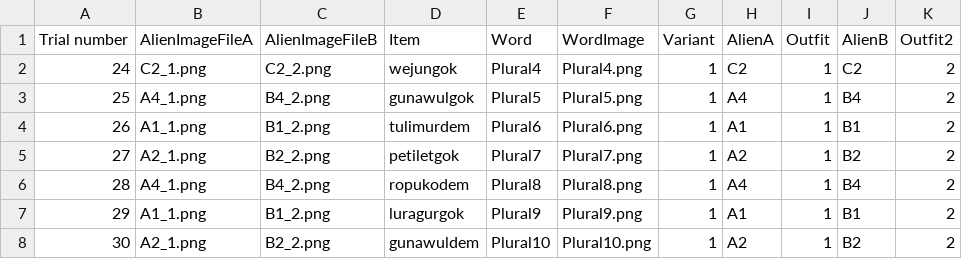
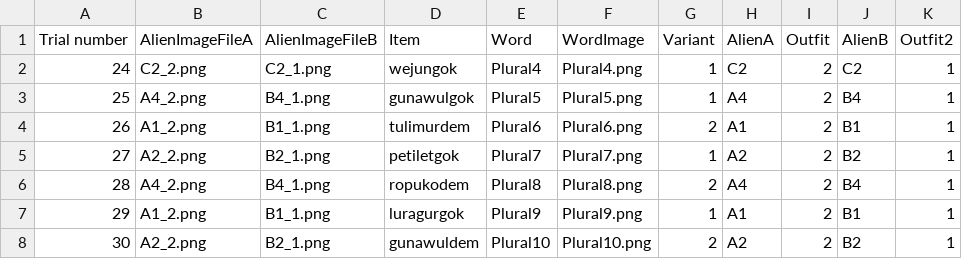
Before and after one commit to liaini2019/AlienLanguage6c_baseline_version1, a CSV file: chunk_includes/Test_NonFlipped_A2.csv, drawn as a sheet.

```diff
--- a/chunk_includes/Test_NonFlipped_A2.csv
+++ b/chunk_includes/Test_NonFlipped_A2.csv
@@ -1,8 +1,8 @@
 Trial number ,AlienImageFileA,AlienImageFileB,Item,Word,WordImage,Variant,AlienA,Outfit,AlienB,Outfit2
-24,C2_1.png,C2_2.png,wejungok,Plural4,Plural4.png,1,C2,1,C2,2
-25,A4_1.png,B4_2.png,gunawulgok,Plural5,Plural5.png,1,A4,1,B4,2
-26,A1_1.png,B1_2.png,tulimurdem,Plural6,Plural6.png,1,A1,1,B1,2
-27,A2_1.png,B2_2.png,petiletgok,Plural7,Plural7.png,1,A2,1,B2,2
-28,A4_1.png,B4_2.png,ropukodem,Plural8,Plural8.png,1,A4,1,B4,2
-29,A1_1.png,B1_2.png,luragurgok,Plural9,Plural9.png,1,A1,1,B1,2
-30,A2_1.png,B2_2.png,gunawuldem,Plural10,Plural10.png,1,A2,1,B2,2
+24,C2_2.png,C2_1.png,wejungok,Plural4,Plural4.png,1,C2,2,C2,1
+25,A4_2.png,B4_1.png,gunawulgok,Plural5,Plural5.png,1,A4,2,B4,1
+26,A1_2.png,B1_1.png,tulimurdem,Plural6,Plural6.png,2,A1,2,B1,1
+27,A2_2.png,B2_1.png,petiletgok,Plural7,Plural7.png,1,A2,2,B2,1
+28,A4_2.png,B4_1.png,ropukodem,Plural8,Plural8.png,2,A4,2,B4,1
+29,A1_2.png,B1_1.png,luragurgok,Plural9,Plural9.png,1,A1,2,B1,1
+30,A2_2.png,B2_1.png,gunawuldem,Plural10,Plural10.png,2,A2,2,B2,1
```
Also changed, not shown: chunk_includes/Test_NonFlipped_A1.csv, chunk_includes/Test_NonFlipped_A3.csv, 8 other files.
